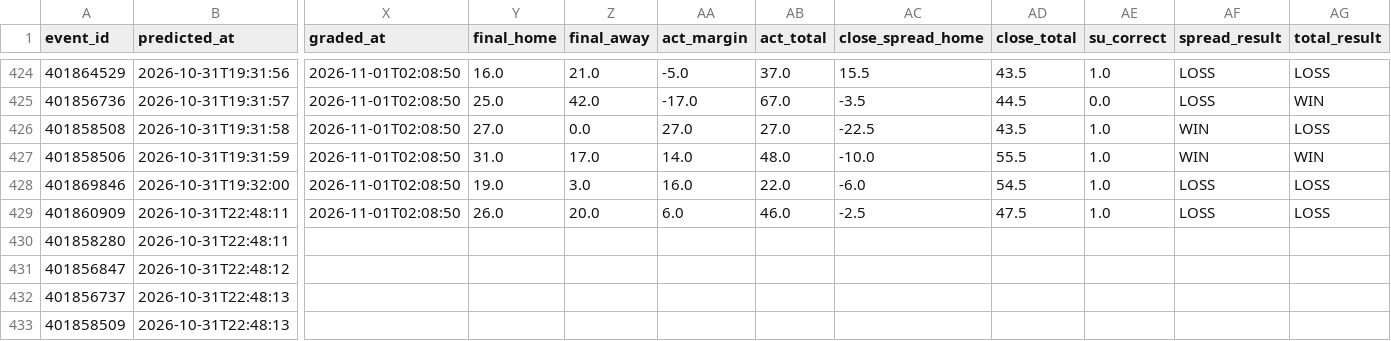
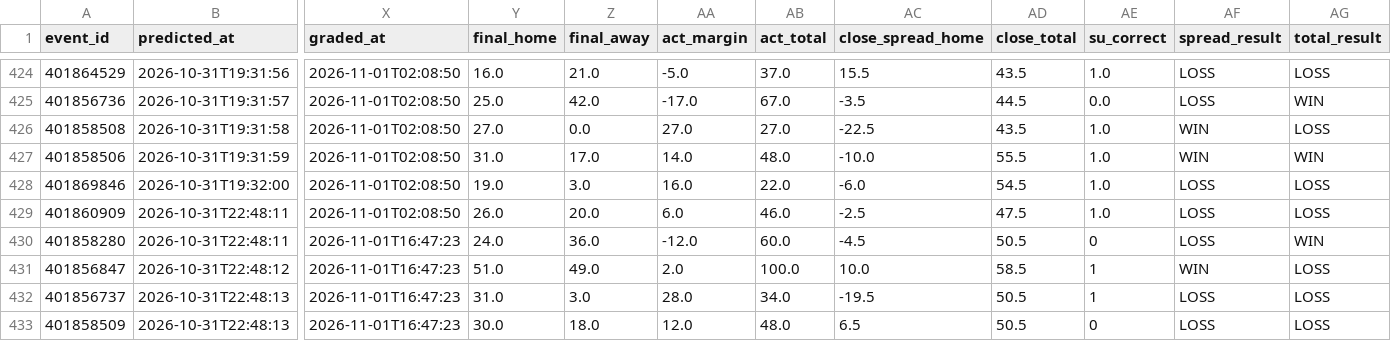
Before and after one commit to golfer1989/cfb-model, a CSV file: data/ledger.csv, drawn as a sheet; only a part is shown, gaps mark what is left out; the diff covers the shown part only; the diff names each change by its address in the sheet, - before the commit and + after, or states it on an @@ line.

```diff
--- a/data/ledger.csv
+++ b/data/ledger.csv
-X430:X433 (graded_at): (empty)
+X430:X433 (graded_at): 2026-11-01T16:47:23
-Y430 (final_home): (empty)
+Y430 (final_home): 24.0
-Z430 (final_away): (empty)
+Z430 (final_away): 36.0
-AA430 (act_margin): (empty)
+AA430 (act_margin): -12.0
-AB430 (act_total): (empty)
+AB430 (act_total): 60.0
-AC430 (close_spread_home): (empty)
+AC430 (close_spread_home): -4.5
-AD430 (close_total): (empty)
+AD430 (close_total): 50.5
-AE430 (su_correct): (empty)
+AE430 (su_correct): 0
-AF430 (spread_result): (empty)
+AF430 (spread_result): LOSS
-AG430 (total_result): (empty)
+AG430 (total_result): WIN
-Y431 (final_home): (empty)
+Y431 (final_home): 51.0
-Z431 (final_away): (empty)
+Z431 (final_away): 49.0
-AA431 (act_margin): (empty)
+AA431 (act_margin): 2.0
-AB431 (act_total): (empty)
+AB431 (act_total): 100.0
-AC431 (close_spread_home): (empty)
+AC431 (close_spread_home): 10.0
-AD431 (close_total): (empty)
+AD431 (close_total): 58.5
-AE431:AE432 (su_correct): (empty)
+AE431:AE432 (su_correct): 1
-AF431 (spread_result): (empty)
+AF431 (spread_result): WIN
-AG431:AG433 (total_result): (empty)
+AG431:AG433 (total_result): LOSS
-Y432 (final_home): (empty)
+Y432 (final_home): 31.0
-Z432 (final_away): (empty)
+Z432 (final_away): 3.0
-AA432 (act_margin): (empty)
+AA432 (act_margin): 28.0
-AB432 (act_total): (empty)
+AB432 (act_total): 34.0
-AC432 (close_spread_home): (empty)
+AC432 (close_spread_home): -19.5
-AD432:AD433 (close_total): (empty)
+AD432:AD433 (close_total): 50.5
-AF432:AF433 (spread_result): (empty)
+AF432:AF433 (spread_result): LOSS
-Y433 (final_home): (empty)
+Y433 (final_home): 30.0
-Z433 (final_away): (empty)
+Z433 (final_away): 18.0
-AA433 (act_margin): (empty)
+AA433 (act_margin): 12.0
-AB433 (act_total): (empty)
+AB433 (act_total): 48.0
-AC433 (close_spread_home): (empty)
+AC433 (close_spread_home): 6.5
-AE433 (su_correct): (empty)
+AE433 (su_correct): 0
```
Also changed, not shown: 80 edited cells elsewhere in this file, data/backtest_preds.csv, data/real_games.csv, 7 other files.
